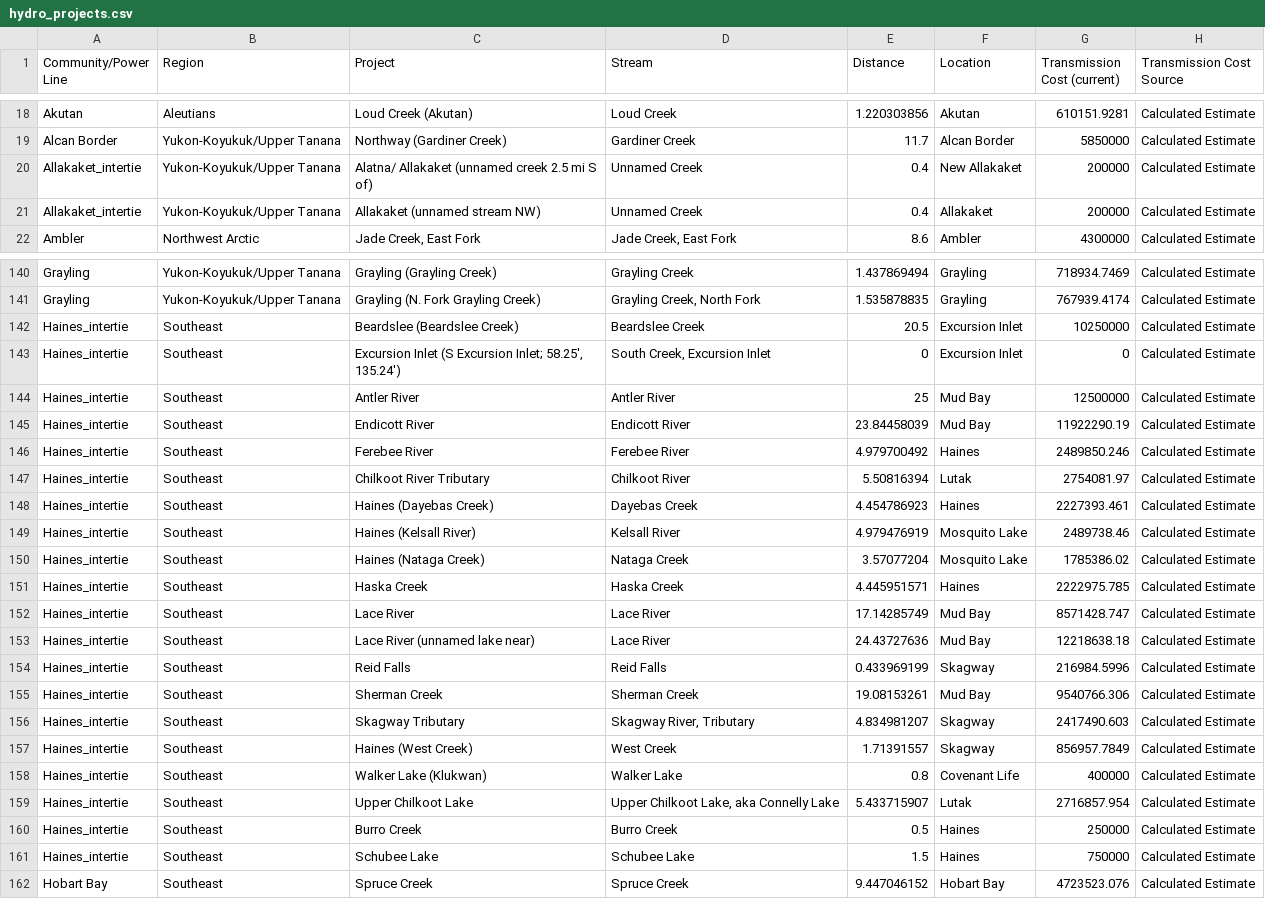
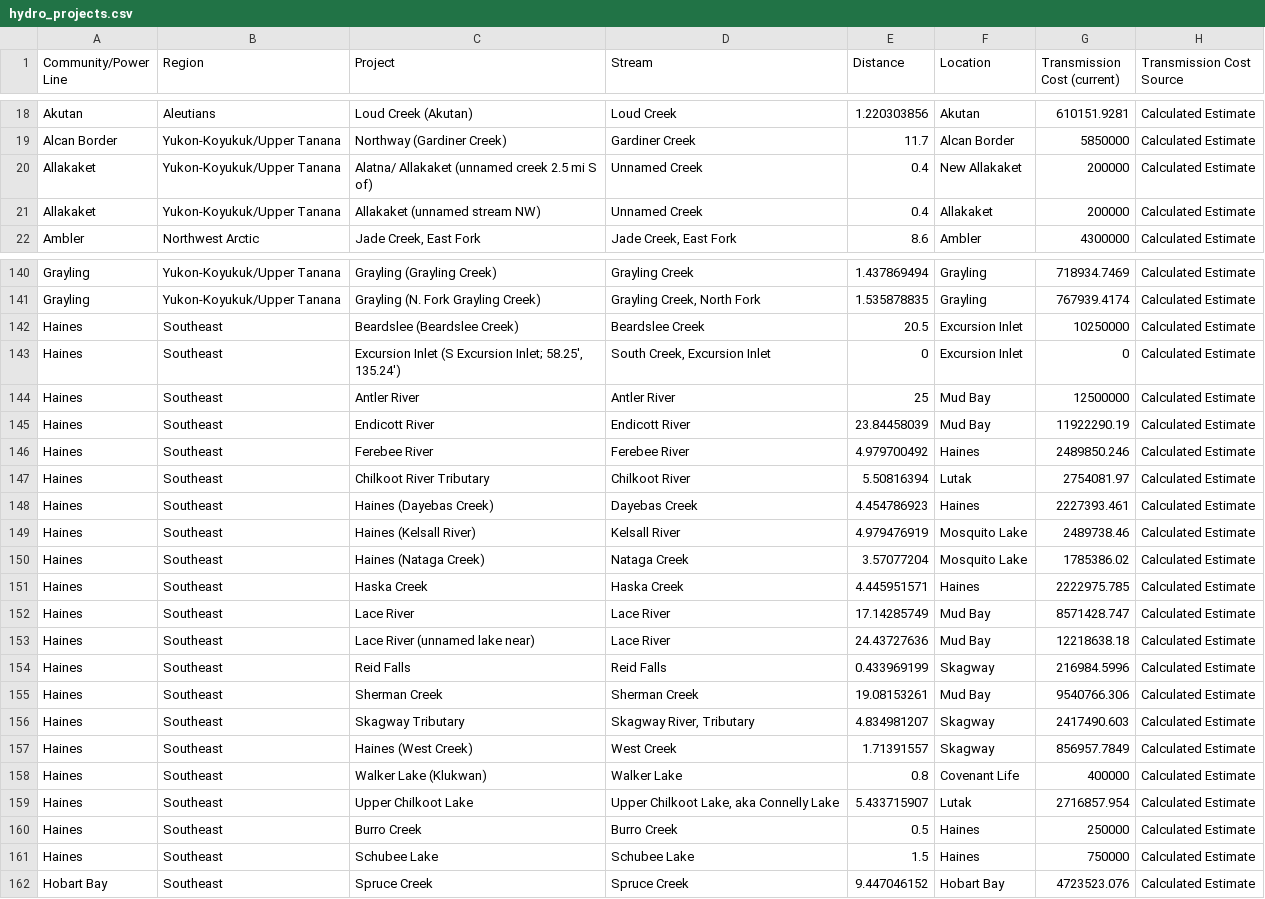
Before and after one commit to gina-alaska/alaska_affordable_energy_model-data, a CSV file: hydro_projects.csv, drawn as a sheet; only a part is shown, gaps mark what is left out; the diff covers the shown part only; the diff names each change by its address in the sheet, - before the commit and + after, or states it on an @@ line.

```diff
--- a/hydro_projects.csv
+++ b/hydro_projects.csv
-A20:A21 (Community/Power Line): Allakaket_intertie
+A20:A21 (Community/Power Line): Allakaket
-A142:A161 (Community/Power Line): Haines_intertie
+A142:A161 (Community/Power Line): Haines
```
Also changed, not shown: 101 edited cells elsewhere in this file, 3 other files.
